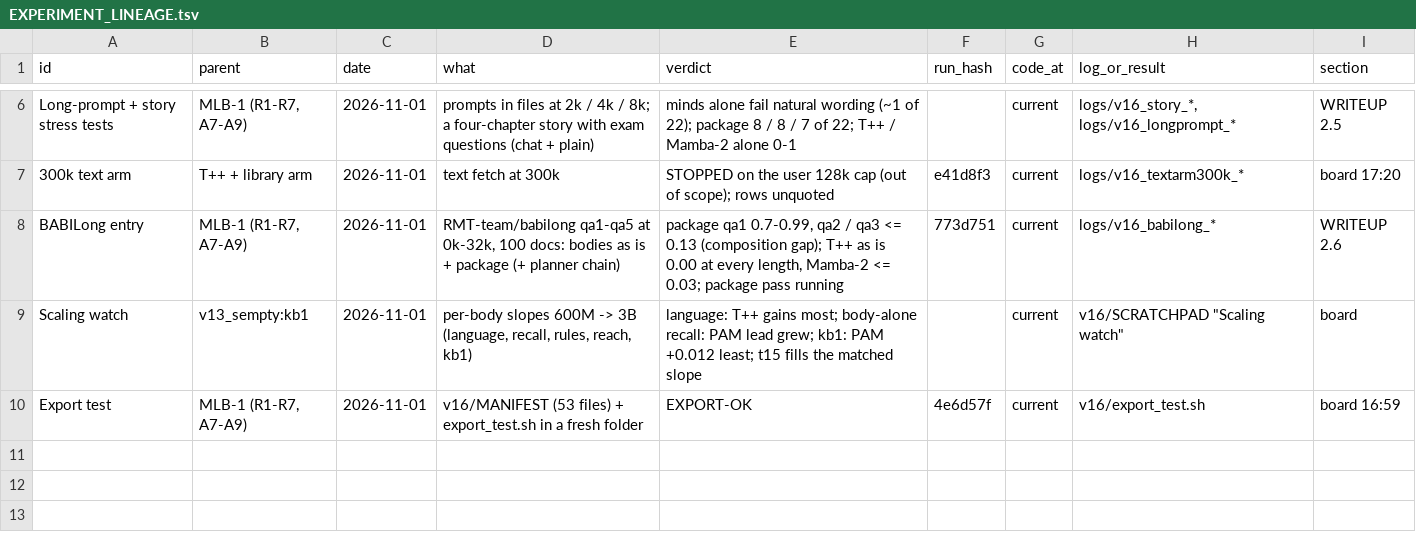
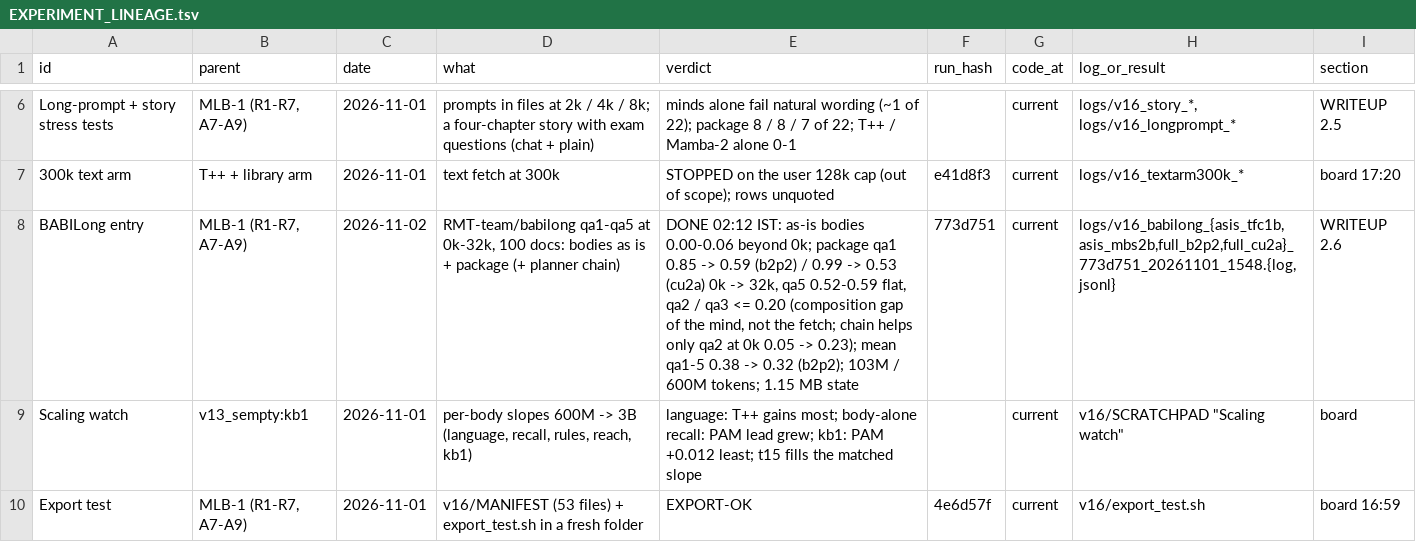
Before and after one commit to gowrav-vishwakarma/qllm2, a TSV file: v16/EXPERIMENT_LINEAGE.tsv, drawn as a sheet; only a part is shown, gaps mark what is left out.

Commit message:
BABILong RESULT (773d751, qa1-5 0k-32k, 100 docs, 103M / 600M tokens): bodies as is 0.00-0.06 beyond 0k; package qa1 0.85 -> 0.59 (b2p2) / 0.99 -> 0.53 (cu2a), qa5 flat 0.52-0.59, composition qa2 / qa3 <= 0.20 for every column incl. the planner chain; WRITEUP 2.6, lineage, board (docs + logs)

```diff
--- a/v16/EXPERIMENT_LINEAGE.tsv
+++ b/v16/EXPERIMENT_LINEAGE.tsv
@@ -7,3 +7,3 @@ Long-prompt + story stress tests	MLB-1 (R1-R7, A7-A9)	2026-11-01	prompts in file
 300k text arm	T++ + library arm	2026-11-01	text fetch at 300k	STOPPED on the user 128k cap (out of scope); rows unquoted	e41d8f3	current	logs/v16_textarm300k_*	board 17:20
-BABILong entry	MLB-1 (R1-R7, A7-A9)	2026-11-01	RMT-team/babilong qa1-qa5 at 0k-32k, 100 docs: bodies as is + package (+ planner chain)	package qa1 0.7-0.99, qa2 / qa3 <= 0.13 (composition gap); T++ as is 0.00 at every length, Mamba-2 <= 0.03; package pass running	773d751	current	logs/v16_babilong_*	WRITEUP 2.6
+BABILong entry	MLB-1 (R1-R7, A7-A9)	2026-11-02	RMT-team/babilong qa1-qa5 at 0k-32k, 100 docs: bodies as is + package (+ planner chain)	DONE 02:12 IST: as-is bodies 0.00-0.06 beyond 0k; package qa1 0.85 -> 0.59 (b2p2) / 0.99 -> 0.53 (cu2a) 0k -> 32k, qa5 0.52-0.59 flat, qa2 / qa3 <= 0.20 (composition gap of the mind, not the fetch; chain helps only qa2 at 0k 0.05 -> 0.23); mean qa1-5 0.38 -> 0.32 (b2p2); 103M / 600M tokens; 1.15 MB state	773d751	current	logs/v16_babilong_{asis_tfc1b,asis_mbs2b,full_b2p2,full_cu2a}_773d751_20261101_1548.{log,jsonl}	WRITEUP 2.6
 Scaling watch	v13_sempty:kb1	2026-11-01	per-body slopes 600M -> 3B (language, recall, rules, reach, kb1)	language: T++ gains most; body-alone recall: PAM lead grew; kb1: PAM +0.012 least; t15 fills the matched slope		current	"v16/SCRATCHPAD ""Scaling watch"""	board
```
Also changed, not shown: 12 other files.
